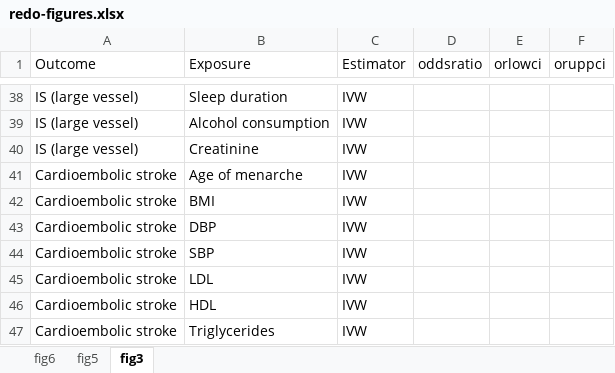
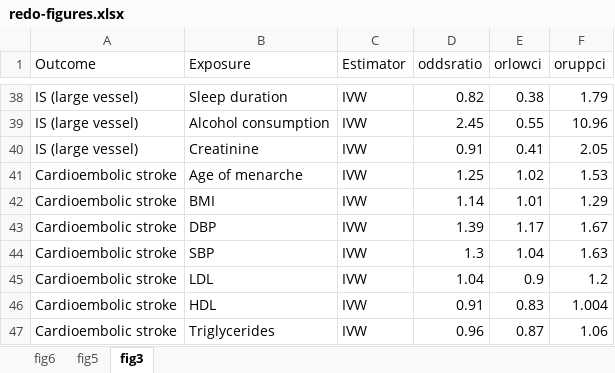
Before and after one commit to remlapmot/CVDMVMR, an Excel workbook: redo-figures.xlsx, sheet fig3, drawn as a sheet; only a part is shown, gaps mark what is left out; values as stored, in another font and other column widths than the file's, no borders; the diff covers the shown part only; the diff names each change by its address in the sheet, - before the commit and + after, or states it on an @@ line.

```diff
--- a/redo-figures.xlsx (sheet fig3)
+++ b/redo-figures.xlsx (sheet fig3)
-D38 (oddsratio): (empty)
+D38 (oddsratio): 0.82
-E38 (orlowci): (empty)
+E38 (orlowci): 0.38
-F38 (oruppci): (empty)
+F38 (oruppci): 1.79
-D39 (oddsratio): (empty)
+D39 (oddsratio): 2.45
-E39 (orlowci): (empty)
+E39 (orlowci): 0.55
-F39 (oruppci): (empty)
+F39 (oruppci): 10.96
-D40 (oddsratio): (empty)
+D40 (oddsratio): 0.91
-E40 (orlowci): (empty)
+E40 (orlowci): 0.41
-F40 (oruppci): (empty)
+F40 (oruppci): 2.05
-D41 (oddsratio): (empty)
+D41 (oddsratio): 1.25
-E41 (orlowci): (empty)
+E41 (orlowci): 1.02
-F41 (oruppci): (empty)
+F41 (oruppci): 1.53
-D42 (oddsratio): (empty)
+D42 (oddsratio): 1.14
-E42 (orlowci): (empty)
+E42 (orlowci): 1.01
-F42 (oruppci): (empty)
+F42 (oruppci): 1.29
-D43 (oddsratio): (empty)
+D43 (oddsratio): 1.39
-E43 (orlowci): (empty)
+E43 (orlowci): 1.17
-F43 (oruppci): (empty)
+F43 (oruppci): 1.67
-D44 (oddsratio): (empty)
+D44 (oddsratio): 1.3
-E44 (orlowci): (empty)
+E44 (orlowci): 1.04
-F44 (oruppci): (empty)
+F44 (oruppci): 1.63
-D45 (oddsratio): (empty)
+D45 (oddsratio): 1.04
-E45 (orlowci): (empty)
+E45 (orlowci): 0.9
-F45 (oruppci): (empty)
+F45 (oruppci): 1.2
-D46 (oddsratio): (empty)
+D46 (oddsratio): 0.91
-E46 (orlowci): (empty)
+E46 (orlowci): 0.83
-F46 (oruppci): (empty)
+F46 (oruppci): 1.004
-D47 (oddsratio): (empty)
+D47 (oddsratio): 0.96
-E47 (orlowci): (empty)
+E47 (orlowci): 0.87
-F47 (oruppci): (empty)
+F47 (oruppci): 1.06
```
Also changed, not shown: 48 edited cells elsewhere in this sheet.
